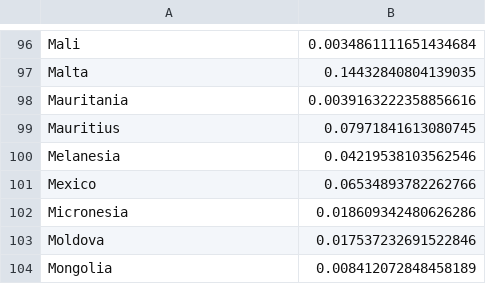
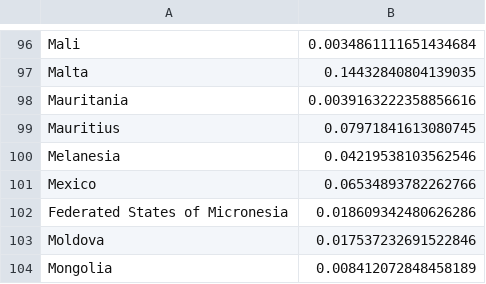
Before and after one commit to zedosoad1995/reborn_me, a CSV file: data/1perc_ration.csv, drawn as a sheet; only a part is shown, gaps mark what is left out.

```diff
--- a/data/1perc_ration.csv
+++ b/data/1perc_ration.csv
@@ -101,3 +101,3 @@ Melanesia,0.04219538103562546
 Mexico,0.06534893782262766
-Micronesia,0.018609342480626286
+Federated States of Micronesia,0.018609342480626286
 Moldova,0.017537232691522846
```
Also changed, not shown: data/country_wealth.csv, data/wealth_params.csv, 6 other files.
